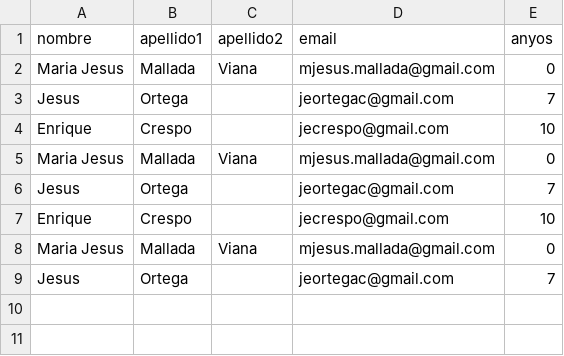
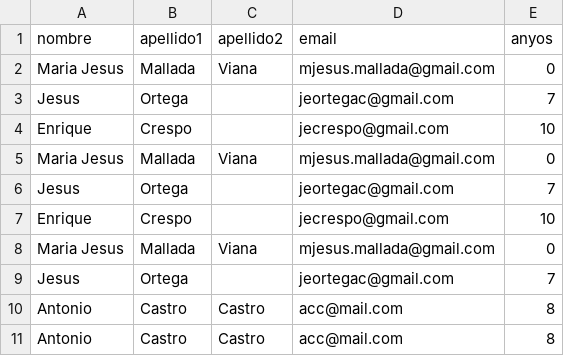
Before and after one commit to losinfiernos/Agenda, a CSV file: agenda.csv, drawn as a sheet; the diff names each change by its address in the sheet, - before the commit and + after, or states it on an @@ line.

```diff
--- a/agenda.csv
+++ b/agenda.csv
+row 10: Antonio | Castro | Castro | acc@mail.com | 8
+row 11: Antonio | Castro | Castro | acc@mail.com | 8
```
Also changed, not shown: 3 other files.
